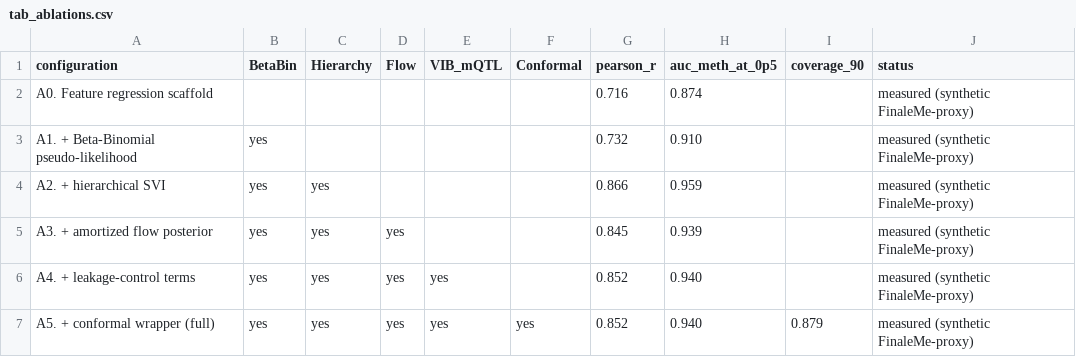
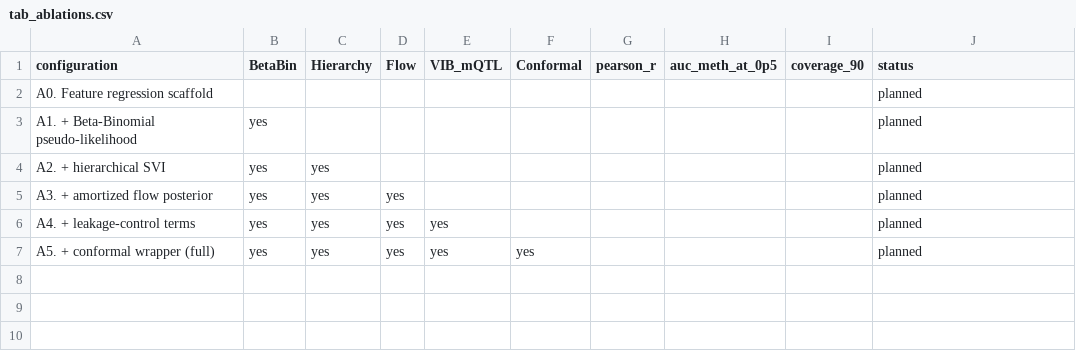
Before and after one commit to osolari/HAVI-Methyl, a CSV file: report/tables/tab_ablations.csv, drawn as a sheet.

```diff
--- a/report/tables/tab_ablations.csv
+++ b/report/tables/tab_ablations.csv
@@ -1,7 +1,7 @@
 configuration,BetaBin,Hierarchy,Flow,VIB_mQTL,Conformal,pearson_r,auc_meth_at_0p5,coverage_90,status
-A0. Feature regression scaffold,,,,,,0.716,0.874,,measured (synthetic FinaleMe-proxy)
-A1. + Beta-Binomial pseudo-likelihood,yes,,,,,0.732,0.910,,measured (synthetic FinaleMe-proxy)
-A2. + hierarchical SVI,yes,yes,,,,0.866,0.959,,measured (synthetic FinaleMe-proxy)
-A3. + amortized flow posterior,yes,yes,yes,,,0.845,0.939,,measured (synthetic FinaleMe-proxy)
-A4. + leakage-control terms,yes,yes,yes,yes,,0.852,0.940,,measured (synthetic FinaleMe-proxy)
-A5. + conformal wrapper (full),yes,yes,yes,yes,yes,0.852,0.940,0.879,measured (synthetic FinaleMe-proxy)
+A0. Feature regression scaffold,,,,,,,,,planned
+A1. + Beta-Binomial pseudo-likelihood,yes,,,,,,,,planned
+A2. + hierarchical SVI,yes,yes,,,,,,,planned
+A3. + amortized flow posterior,yes,yes,yes,,,,,,planned
+A4. + leakage-control terms,yes,yes,yes,yes,,,,,planned
+A5. + conformal wrapper (full),yes,yes,yes,yes,yes,,,,planned
```
Also changed, not shown: report/tables/bench_finaleme_realdata.csv, report/tables/bench_synth_recovery.csv, 47 other files.
